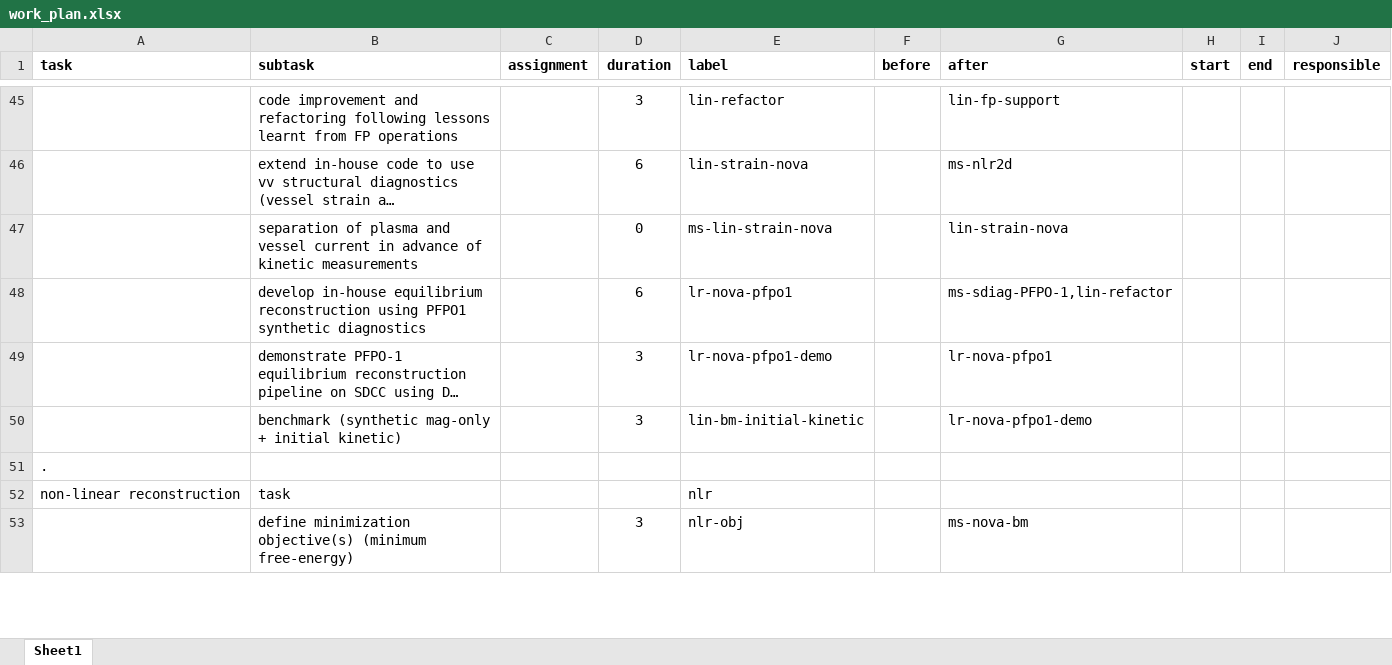
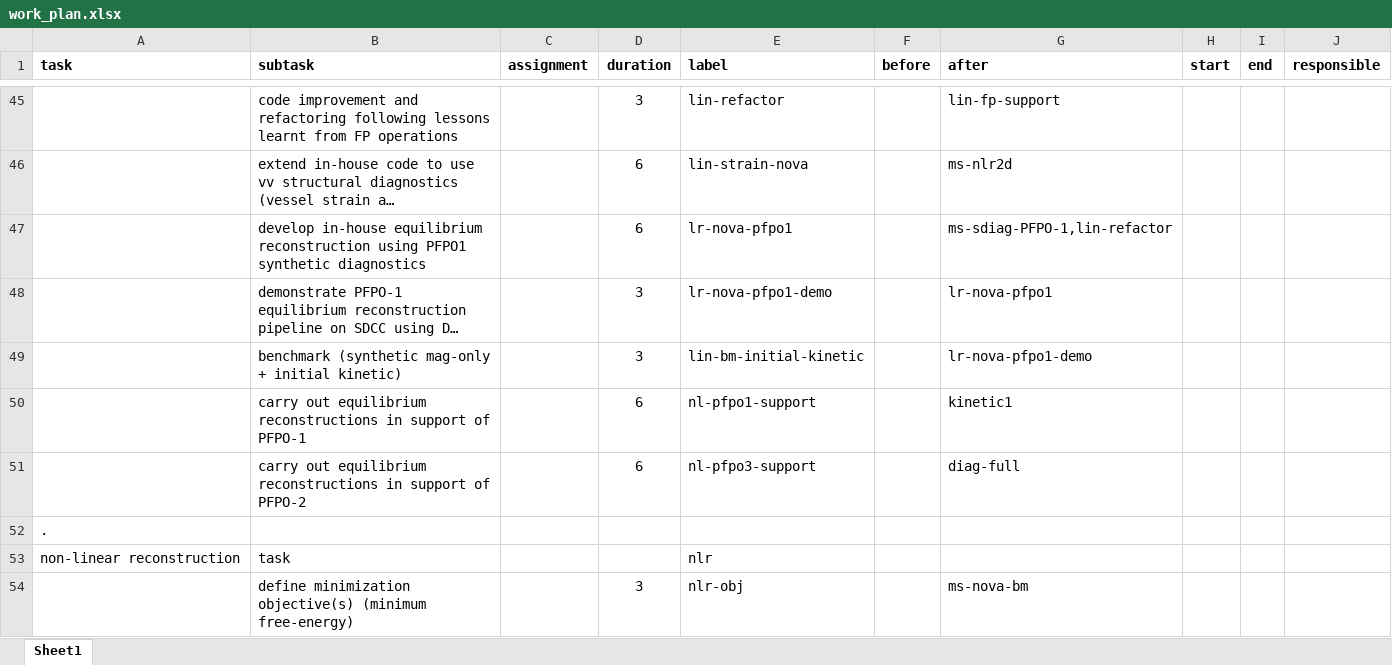
Before and after one commit to Simon-McIntosh/nova, an Excel workbook: nova/projects/equilibrium/work_plan.xlsx, sheet Sheet1, drawn as a sheet; only a part is shown, gaps mark what is left out; long unchanged cells end in …; values as stored, in another font and other column widths than the file's, no borders; removed rows and columns are numbered as before the commit, all else as after; the diff covers the shown part only; the diff names each change by its address in the sheet, - before the commit and + after, or states it on an @@ line.

```diff
--- a/nova/projects/equilibrium/work_plan.xlsx (sheet Sheet1)
+++ b/nova/projects/equilibrium/work_plan.xlsx (sheet Sheet1)
-row 47:  | separation of plasma and vessel current in advance of kinetic measurements |  | 0 | ms-lin-strain-nova |  | lin-strain-nova
+row 50:  | carry out equilibrium reconstructions in support of PFPO-1 |  | 6 | nl-pfpo1-support |  | kinetic1
+row 51:  | carry out equilibrium reconstructions in support of PFPO-2 |  | 6 | nl-pfpo3-support |  | diag-full
```
Also changed, not shown: 2 added rows, 1 removed row and 35 edited cells elsewhere in this sheet, 20 other files.
